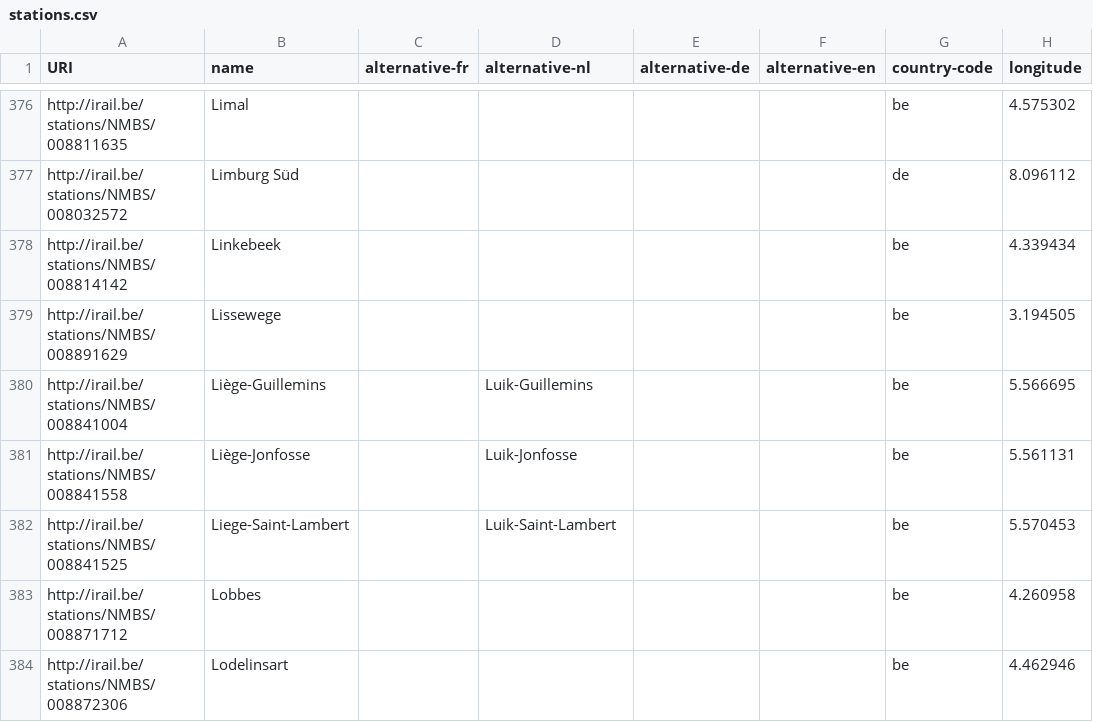
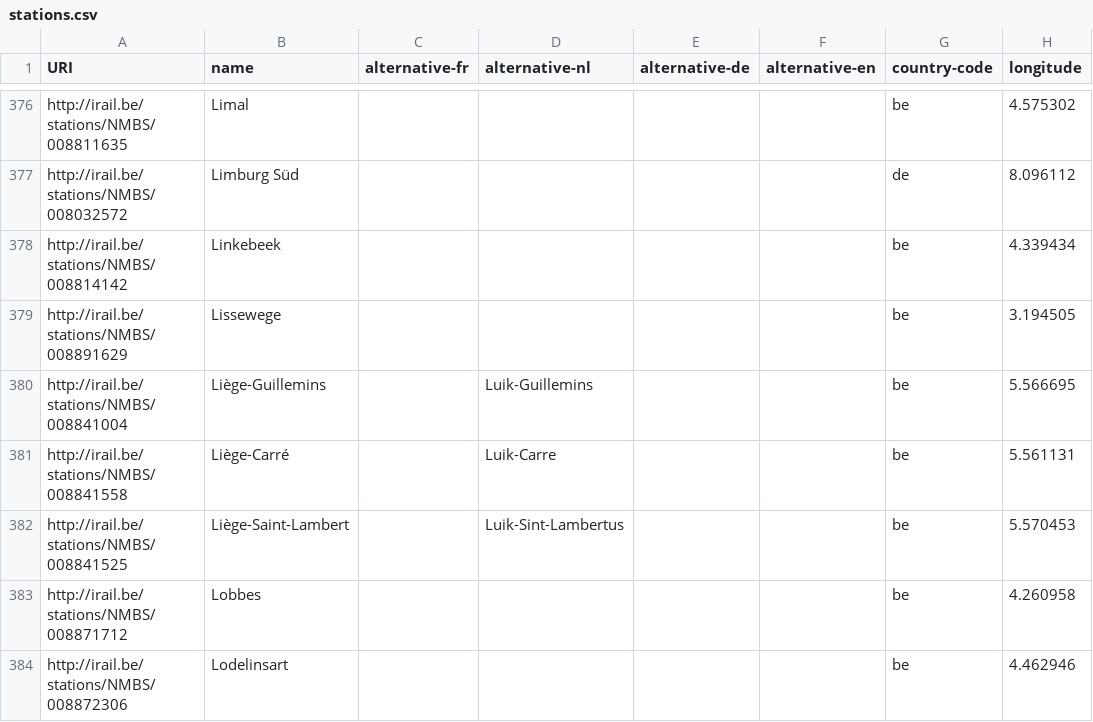
Before and after one commit to iRail/stations, a CSV file: stations.csv, drawn as a sheet; only a part is shown, gaps mark what is left out; the diff names each change by its address in the sheet, - before the commit and + after, or states it on an @@ line.

Commit message:
Update names of “Liège-Jonfosse” and “Liège-Palais”
Fixes issue #134

```diff
--- a/stations.csv
+++ b/stations.csv
-B381 (name): Liège-Jonfosse
+B381 (name): Liège-Carré
-D381 (alternative-nl): Luik-Jonfosse
+D381 (alternative-nl): Luik-Carre
-B382 (name): Liege-Saint-Lambert
+B382 (name): Liège-Saint-Lambert
-D382 (alternative-nl): Luik-Saint-Lambert
+D382 (alternative-nl): Luik-Sint-Lambertus
```
